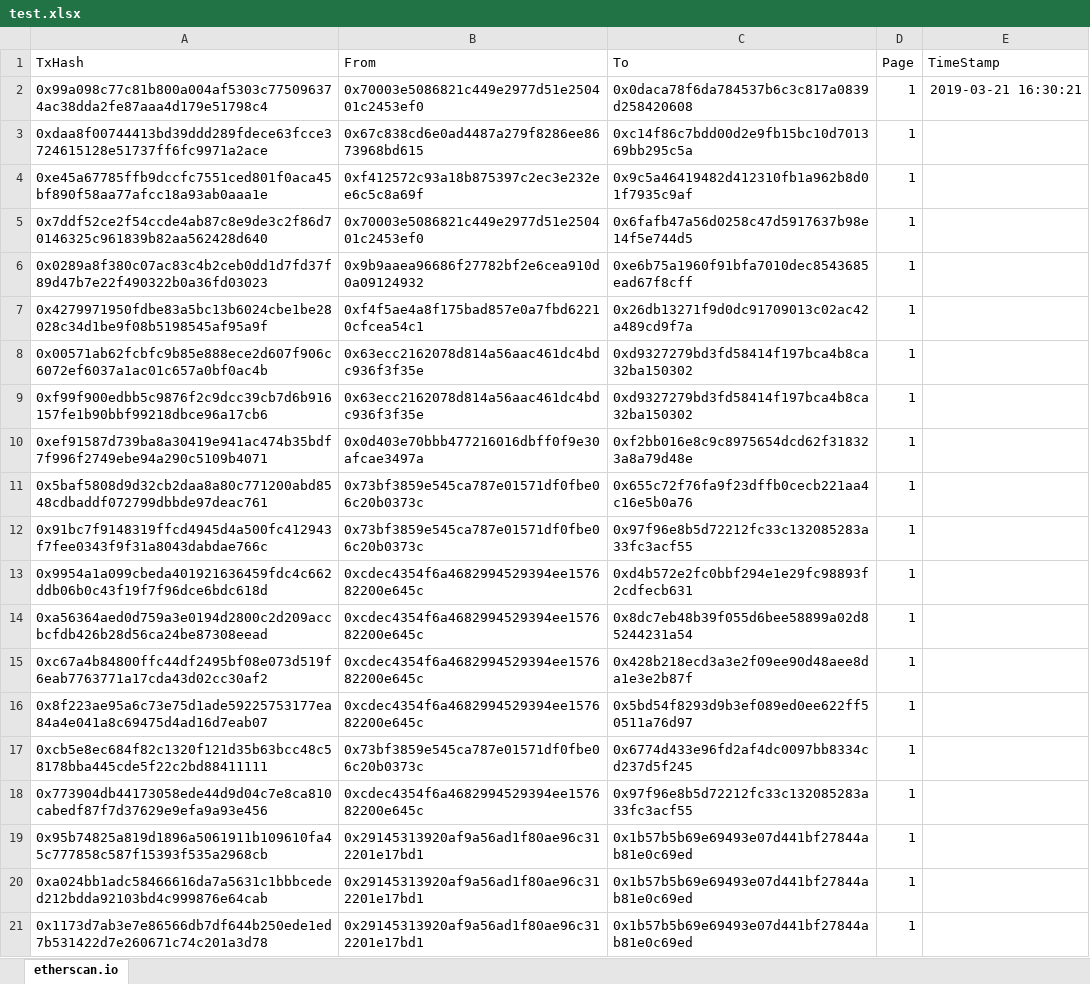
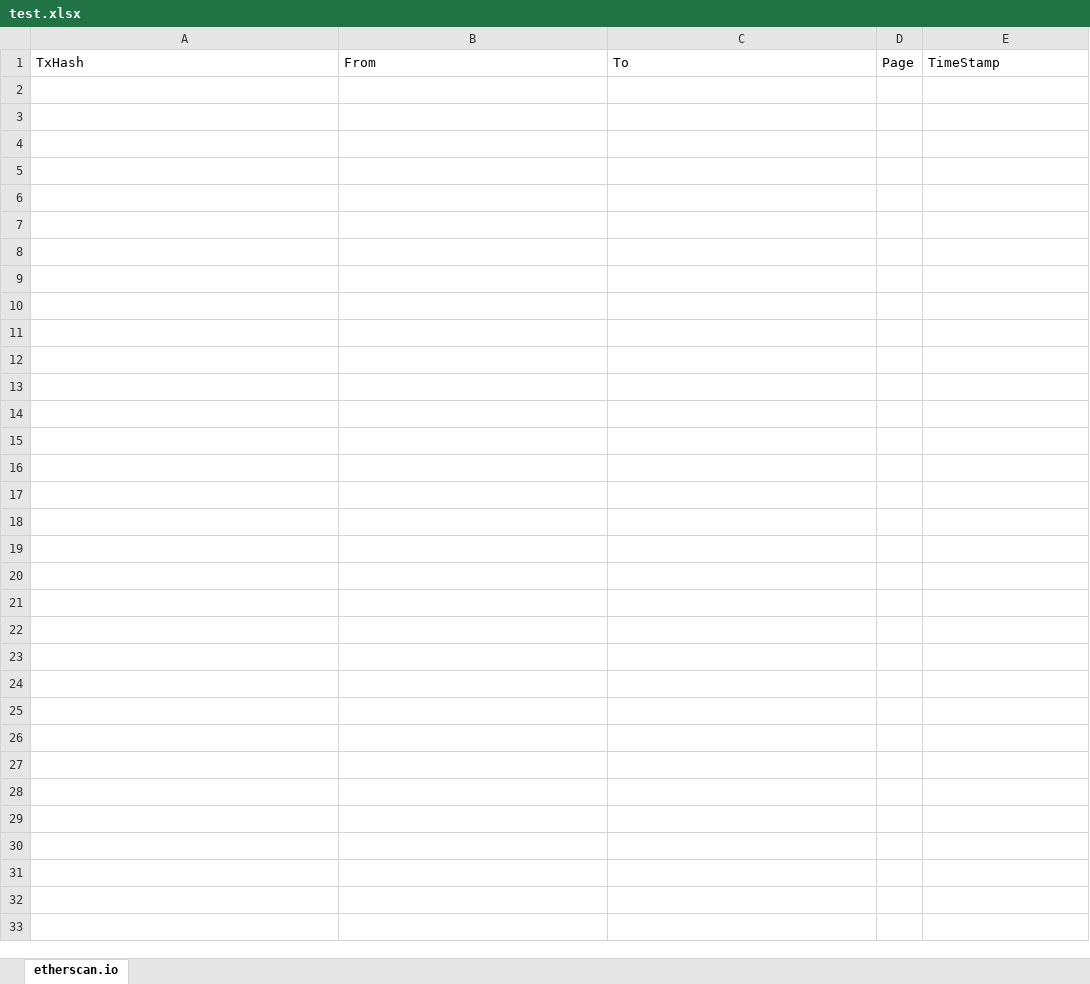
Before and after one commit to JangHanbin/ethercoin_crawler, an Excel workbook: test.xlsx, sheet etherscan.io, drawn as a sheet; only a part is shown; values as stored, in another font and other column widths than the file's, no borders; the diff covers the shown part only; the diff names each change by its address in the sheet, - before the commit and + after, or states it on an @@ line.

```diff
--- a/test.xlsx (sheet etherscan.io)
+++ b/test.xlsx (sheet etherscan.io)
-row 2: 0x99a098c77c81b800a004af5303c775096374ac38dda2fe87aaa4d179e51798c4 | 0x70003e5086821c449e2977d51e250401c2453ef0 | 0x0daca78f6da784537b6c3c817a0839d258420608 | 1 | 2019-03-21 16:30:21
-row 3: 0xdaa8f00744413bd39ddd289fdece63fcce3724615128e51737ff6fc9971a2ace | 0x67c838cd6e0ad4487a279f8286ee8673968bd615 | 0xc14f86c7bdd00d2e9fb15bc10d701369bb295c5a | 1
-row 4: 0xe45a67785ffb9dccfc7551ced801f0aca45bf890f58aa77afcc18a93ab0aaa1e | 0xf412572c93a18b875397c2ec3e232ee6c5c8a69f | 0x9c5a46419482d412310fb1a962b8d01f7935c9af | 1
-row 5: 0x7ddf52ce2f54ccde4ab87c8e9de3c2f86d70146325c961839b82aa562428d640 | 0x70003e5086821c449e2977d51e250401c2453ef0 | 0x6fafb47a56d0258c47d5917637b98e14f5e744d5 | 1
-row 6: 0x0289a8f380c07ac83c4b2ceb0dd1d7fd37f89d47b7e22f490322b0a36fd03023 | 0x9b9aaea96686f27782bf2e6cea910d0a09124932 | 0xe6b75a1960f91bfa7010dec8543685ead67f8cff | 1
-row 7: 0x4279971950fdbe83a5bc13b6024cbe1be28028c34d1be9f08b5198545af95a9f | 0xf4f5ae4a8f175bad857e0a7fbd62210cfcea54c1 | 0x26db13271f9d0dc91709013c02ac42a489cd9f7a | 1
-row 8: 0x00571ab62fcbfc9b85e888ece2d607f906c6072ef6037a1ac01c657a0bf0ac4b | 0x63ecc2162078d814a56aac461dc4bdc936f3f35e | 0xd9327279bd3fd58414f197bca4b8ca32ba150302 | 1
-row 9: 0xf99f900edbb5c9876f2c9dcc39cb7d6b916157fe1b90bbf99218dbce96a17cb6 | 0x63ecc2162078d814a56aac461dc4bdc936f3f35e | 0xd9327279bd3fd58414f197bca4b8ca32ba150302 | 1
-row 10: 0xef91587d739ba8a30419e941ac474b35bdf7f996f2749ebe94a290c5109b4071 | 0x0d403e70bbb477216016dbff0f9e30afcae3497a | 0xf2bb016e8c9c8975654dcd62f318323a8a79d48e | 1
-row 11: 0x5baf5808d9d32cb2daa8a80c771200abd8548cdbaddf072799dbbde97deac761 | 0x73bf3859e545ca787e01571df0fbe06c20b0373c | 0x655c72f76fa9f23dffb0cecb221aa4c16e5b0a76 | 1
-row 12: 0x91bc7f9148319ffcd4945d4a500fc412943f7fee0343f9f31a8043dabdae766c | 0x73bf3859e545ca787e01571df0fbe06c20b0373c | 0x97f96e8b5d72212fc33c132085283a33fc3acf55 | 1
-row 13: 0x9954a1a099cbeda401921636459fdc4c662ddb06b0c43f19f7f96dce6bdc618d | 0xcdec4354f6a4682994529394ee157682200e645c | 0xd4b572e2fc0bbf294e1e29fc98893f2cdfecb631 | 1
-row 14: 0xa56364aed0d759a3e0194d2800c2d209accbcfdb426b28d56ca24be87308eead | 0xcdec4354f6a4682994529394ee157682200e645c | 0x8dc7eb48b39f055d6bee58899a02d85244231a54 | 1
-row 15: 0xc67a4b84800ffc44df2495bf08e073d519f6eab7763771a17cda43d02cc30af2 | 0xcdec4354f6a4682994529394ee157682200e645c | 0x428b218ecd3a3e2f09ee90d48aee8da1e3e2b87f | 1
-row 16: 0x8f223ae95a6c73e75d1ade59225753177ea84a4e041a8c69475d4ad16d7eab07 | 0xcdec4354f6a4682994529394ee157682200e645c | 0x5bd54f8293d9b3ef089ed0ee622ff50511a76d97 | 1
-row 17: 0xcb5e8ec684f82c1320f121d35b63bcc48c58178bba445cde5f22c2bd88411111 | 0x73bf3859e545ca787e01571df0fbe06c20b0373c | 0x6774d433e96fd2af4dc0097bb8334cd237d5f245 | 1
-row 18: 0x773904db44173058ede44d9d04c7e8ca810cabedf87f7d37629e9efa9a93e456 | 0xcdec4354f6a4682994529394ee157682200e645c | 0x97f96e8b5d72212fc33c132085283a33fc3acf55 | 1
-row 19: 0x95b74825a819d1896a5061911b109610fa45c777858c587f15393f535a2968cb | 0x29145313920af9a56ad1f80ae96c312201e17bd1 | 0x1b57b5b69e69493e07d441bf27844ab81e0c69ed | 1
-row 20: 0xa024bb1adc58466616da7a5631c1bbbceded212bdda92103bd4c999876e64cab | 0x29145313920af9a56ad1f80ae96c312201e17bd1 | 0x1b57b5b69e69493e07d441bf27844ab81e0c69ed | 1
-row 21: 0x1173d7ab3e7e86566db7df644b250ede1ed7b531422d7e260671c74c201a3d78 | 0x29145313920af9a56ad1f80ae96c312201e17bd1 | 0x1b57b5b69e69493e07d441bf27844ab81e0c69ed | 1
```
Also changed, not shown: 477 removed rows elsewhere in this sheet, 3 other files.
